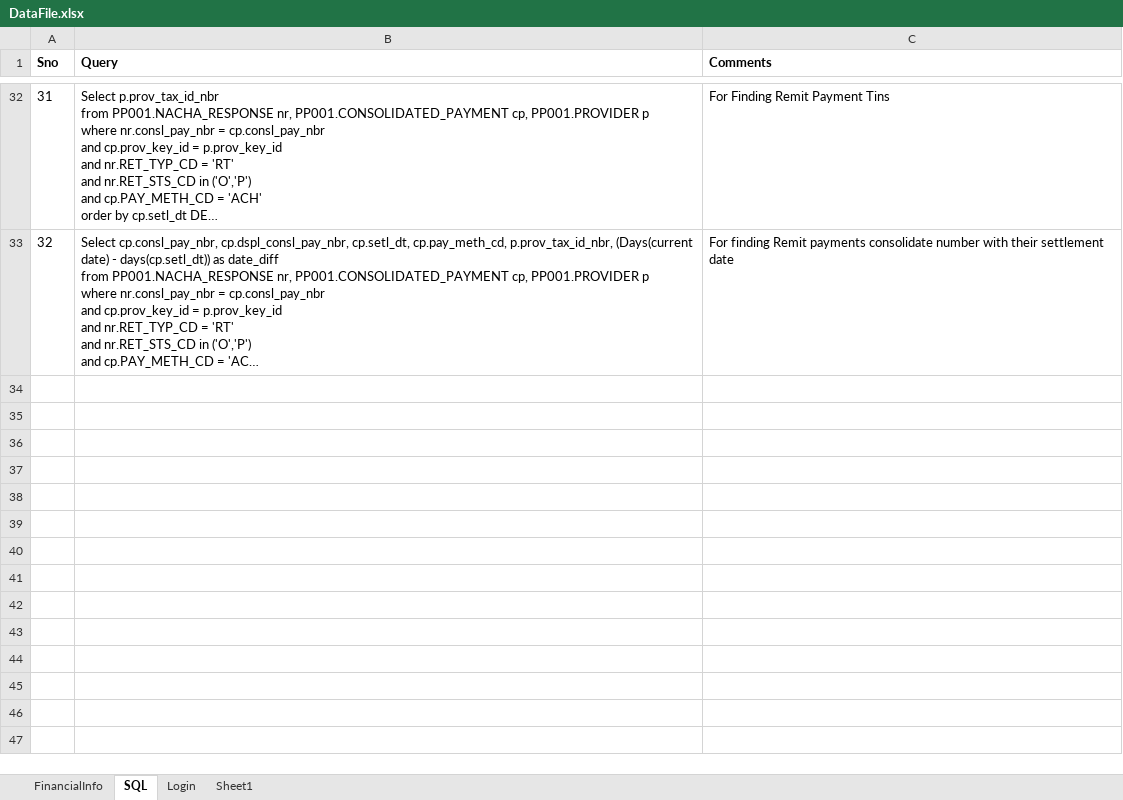
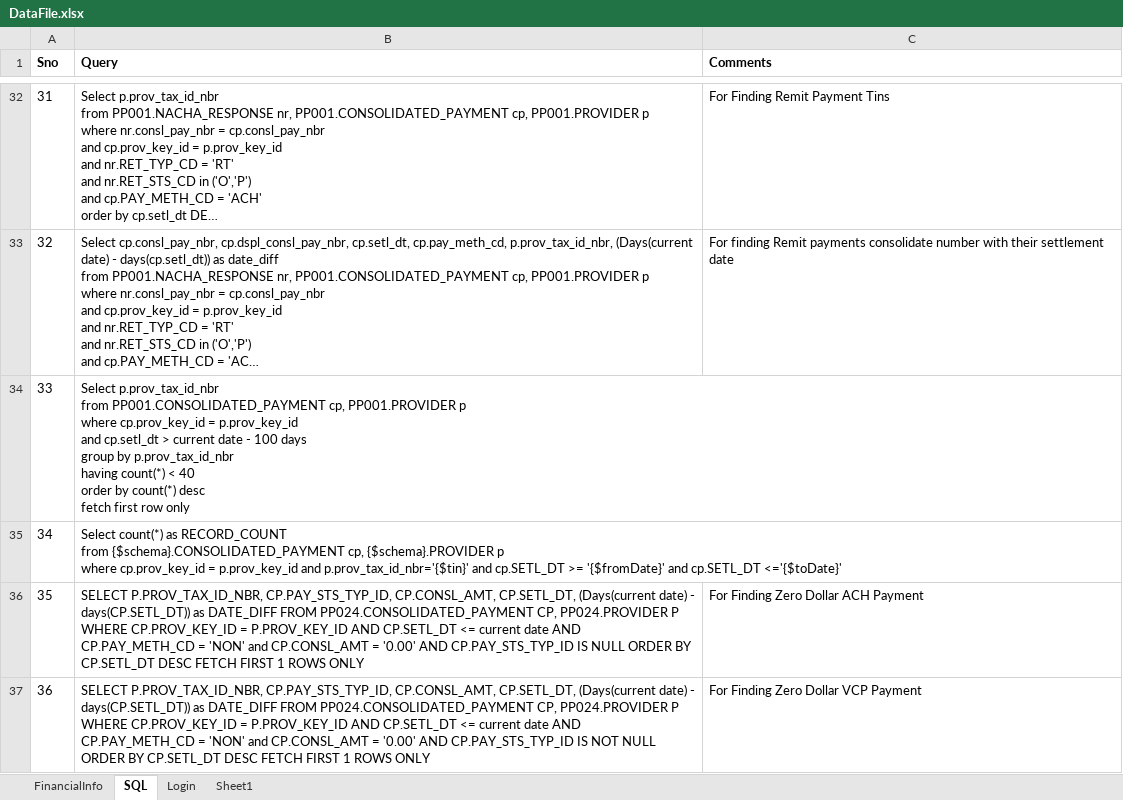
Before and after one commit to yaminichinchinedi/CucumberFramework, an Excel workbook: Online-Portals/UPA/DataFiles/DataFile.xlsx, sheet SQL, drawn as a sheet; only a part is shown, gaps mark what is left out; long unchanged cells end in …; values as stored, in another font and other column widths than the file's, no borders; ↵ is a line break in a cell; the diff names each change by its address in the sheet, - before the commit and + after, or states it on an @@ line.

Commit message:
pushing datafile

```diff
--- a/Online-Portals/UPA/DataFiles/DataFile.xlsx (sheet SQL)
+++ b/Online-Portals/UPA/DataFiles/DataFile.xlsx (sheet SQL)
+row 34: 33 | Select p.prov_tax_id_nbr ↵ from PP001.CONSOLIDATED_PAYMENT cp, PP001.PROVIDER p ↵ where cp.prov_key_id = p.prov_key_id ↵ and cp.setl_dt > current date - 100 days ↵ group by p.prov_tax_id_nbr ↵ having count(*) < 40 ↵ order by count(*) desc ↵ fetch first row only
+row 35: 34 | Select count(*) as RECORD_COUNT ↵ from {$schema}.CONSOLIDATED_PAYMENT cp, {$schema}.PROVIDER p ↵ where cp.prov_key_id = p.prov_key_id and p.prov_tax_id_nbr='{$tin}' and cp.SETL_DT >= '{$fromDate}' and cp.SETL_DT <='{$toDate}'
+row 36: 35 | SELECT P.PROV_TAX_ID_NBR, CP.PAY_STS_TYP_ID, CP.CONSL_AMT, CP.SETL_DT, (Days(current date) - days(CP.SETL_DT)) as DATE_DIFF FROM PP024.CONSOLIDATED_PAYMENT CP, PP024.PROVIDER P WHERE CP.PROV_KEY_ID = P.PROV_KEY_ID AND CP.SETL_DT <= current date AND CP.PAY_METH_CD = 'NON' and CP.CONSL_AMT = '0.00' AND CP.PAY_STS_TYP_ID IS NULL ORDER BY CP.SETL_DT DESC FETCH FIRST 1 ROWS ONLY | For Finding Zero Dollar ACH Payment
+row 37: 36 | SELECT P.PROV_TAX_ID_NBR, CP.PAY_STS_TYP_ID, CP.CONSL_AMT, CP.SETL_DT, (Days(current date) - days(CP.SETL_DT)) as DATE_DIFF FROM PP024.CONSOLIDATED_PAYMENT CP, PP024.PROVIDER P WHERE CP.PROV_KEY_ID = P.PROV_KEY_ID AND CP.SETL_DT <= current date AND CP.PAY_METH_CD = 'NON' and CP.CONSL_AMT = '0.00' AND CP.PAY_STS_TYP_ID IS NOT NULL ORDER BY CP.SETL_DT DESC FETCH FIRST 1 ROWS ONLY | For Finding Zero Dollar VCP Payment
```
